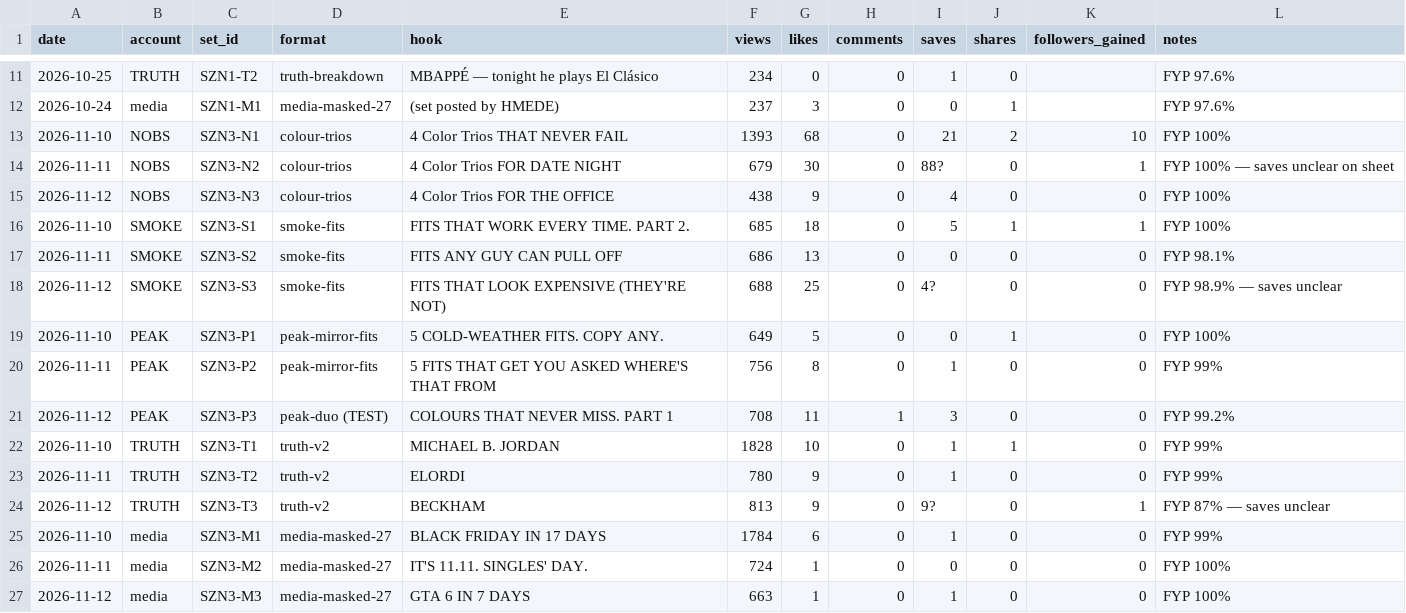
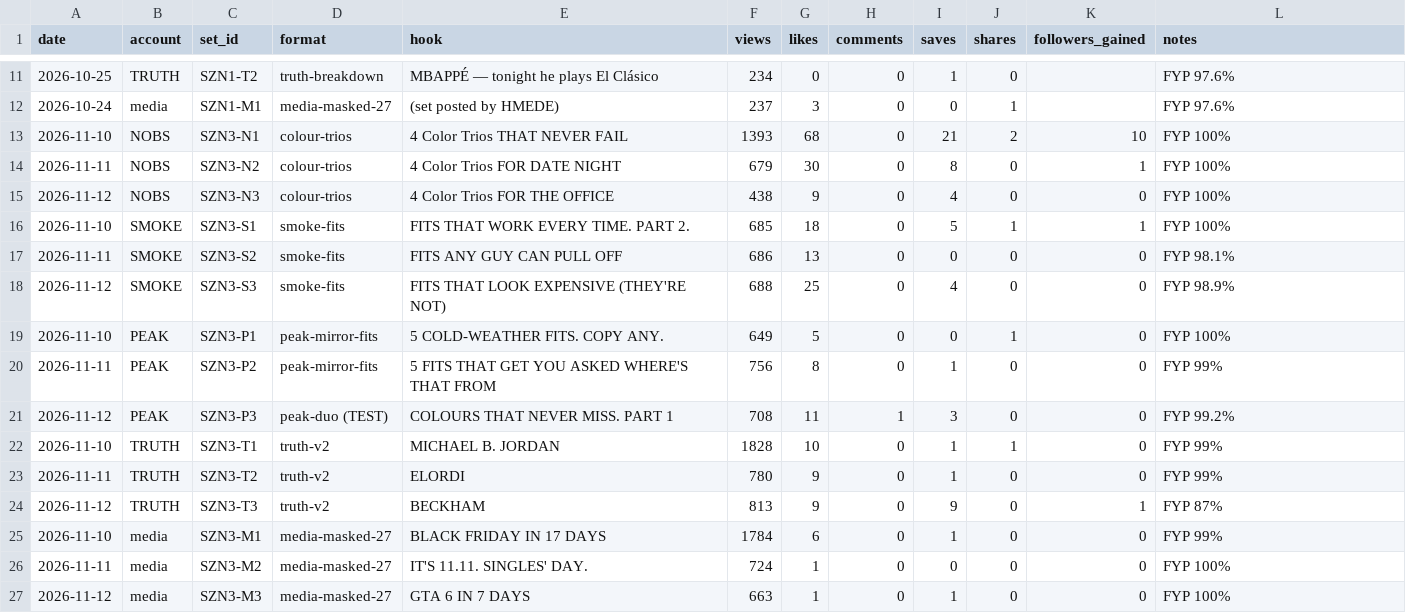
Before and after one commit to OMWHMEDE/block27-engine, a CSV file: 07-results/performance.csv, drawn as a sheet; only a part is shown, gaps mark what is left out.

```diff
--- a/07-results/performance.csv
+++ b/07-results/performance.csv
@@ -13,3 +13,3 @@ date,account,set_id,format,hook,views,likes,comments,saves,shares,followers_gain
 2026-11-10,NOBS,SZN3-N1,colour-trios,4 Color Trios THAT NEVER FAIL,1393,68,0,21,2,10,FYP 100%
-2026-11-11,NOBS,SZN3-N2,colour-trios,4 Color Trios FOR DATE NIGHT,679,30,0,88?,0,1,FYP 100% — saves unclear on sheet
+2026-11-11,NOBS,SZN3-N2,colour-trios,4 Color Trios FOR DATE NIGHT,679,30,0,8,0,1,FYP 100%
 2026-11-12,NOBS,SZN3-N3,colour-trios,4 Color Trios FOR THE OFFICE,438,9,0,4,0,0,FYP 100%
@@ -17,3 +17,3 @@ date,account,set_id,format,hook,views,likes,comments,saves,shares,followers_gain
 2026-11-11,SMOKE,SZN3-S2,smoke-fits,FITS ANY GUY CAN PULL OFF,686,13,0,0,0,0,FYP 98.1%
-2026-11-12,SMOKE,SZN3-S3,smoke-fits,FITS THAT LOOK EXPENSIVE (THEY'RE NOT),688,25,0,4?,0,0,FYP 98.9% — saves unclear
+2026-11-12,SMOKE,SZN3-S3,smoke-fits,FITS THAT LOOK EXPENSIVE (THEY'RE NOT),688,25,0,4,0,0,FYP 98.9%
 2026-11-10,PEAK,SZN3-P1,peak-mirror-fits,5 COLD-WEATHER FITS. COPY ANY.,649,5,0,0,1,0,FYP 100%
@@ -23,3 +23,3 @@ date,account,set_id,format,hook,views,likes,comments,saves,shares,followers_gain
 2026-11-11,TRUTH,SZN3-T2,truth-v2,ELORDI,780,9,0,1,0,0,FYP 99%
-2026-11-12,TRUTH,SZN3-T3,truth-v2,BECKHAM,813,9,0,9?,0,1,FYP 87% — saves unclear
+2026-11-12,TRUTH,SZN3-T3,truth-v2,BECKHAM,813,9,0,9,0,1,FYP 87%
 2026-11-10,media,SZN3-M1,media-masked-27,BLACK FRIDAY IN 17 DAYS,1784,6,0,1,0,0,FYP 99%
```
Also changed, not shown: 2 other files.
